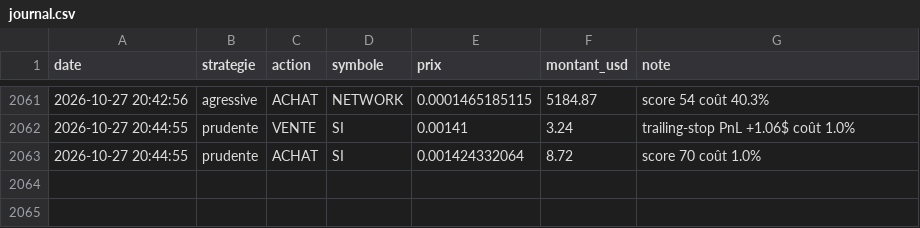
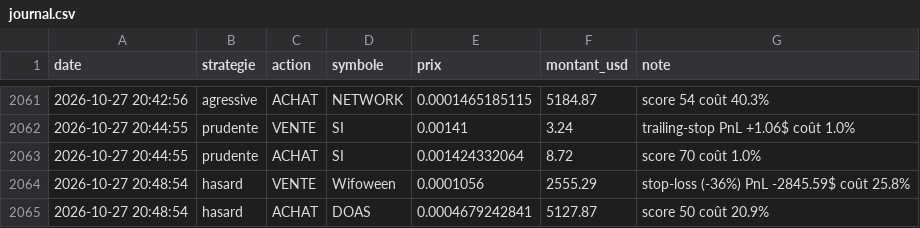
Before and after one commit to oshua888/memebot-, a CSV file: journal.csv, drawn as a sheet; only a part is shown, gaps mark what is left out.

```diff
--- a/journal.csv
+++ b/journal.csv
@@ -2063 +2063,3 @@ date,strategie,action,symbole,prix,montant_usd,note
 2026-10-27 20:44:55,prudente,ACHAT,SI,0.001424332064,8.72,score 70 coût 1.0%
+2026-10-27 20:48:54,hasard,VENTE,Wifoween,0.0001056,2555.29,stop-loss (-36%) PnL -2845.59$ coût 25.8%
+2026-10-27 20:48:54,hasard,ACHAT,DOAS,0.0004679242841,5127.87,score 50 coût 20.9%
```
Also changed, not shown: trades.csv, 4 other files.
